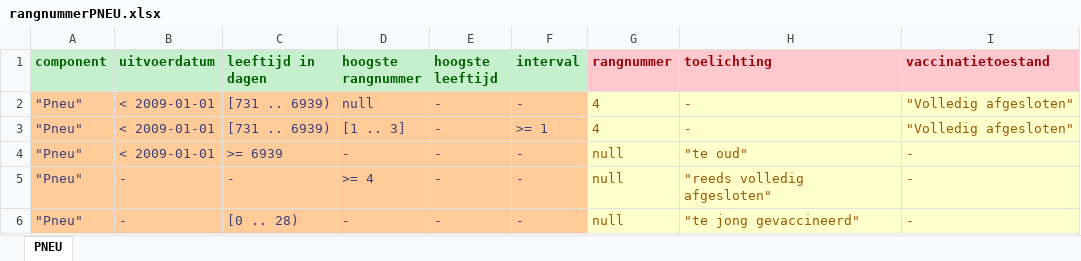
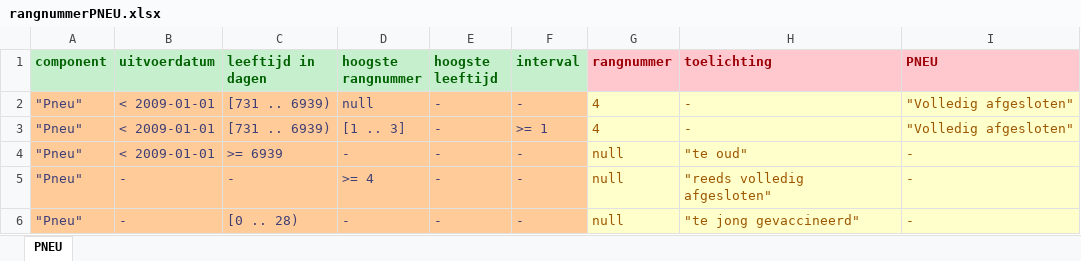
Before and after one commit to hanjoosten/rvp-business, an Excel workbook: src/main/resources/dmn/rangnummerPNEU.xlsx, sheet PNEU, drawn as a sheet; only a part is shown; values as stored, in another font and other column widths than the file's, no borders; the diff names each change by its address in the sheet, - before the commit and + after, or states it on an @@ line.

Commit message:
direct na genereren .dmn voor PNEU

```diff
--- a/src/main/resources/dmn/rangnummerPNEU.xlsx (sheet PNEU)
+++ b/src/main/resources/dmn/rangnummerPNEU.xlsx (sheet PNEU)
-I1: vaccinatietoestand
+I1: PNEU
```
Also changed, not shown: 1 other file.
